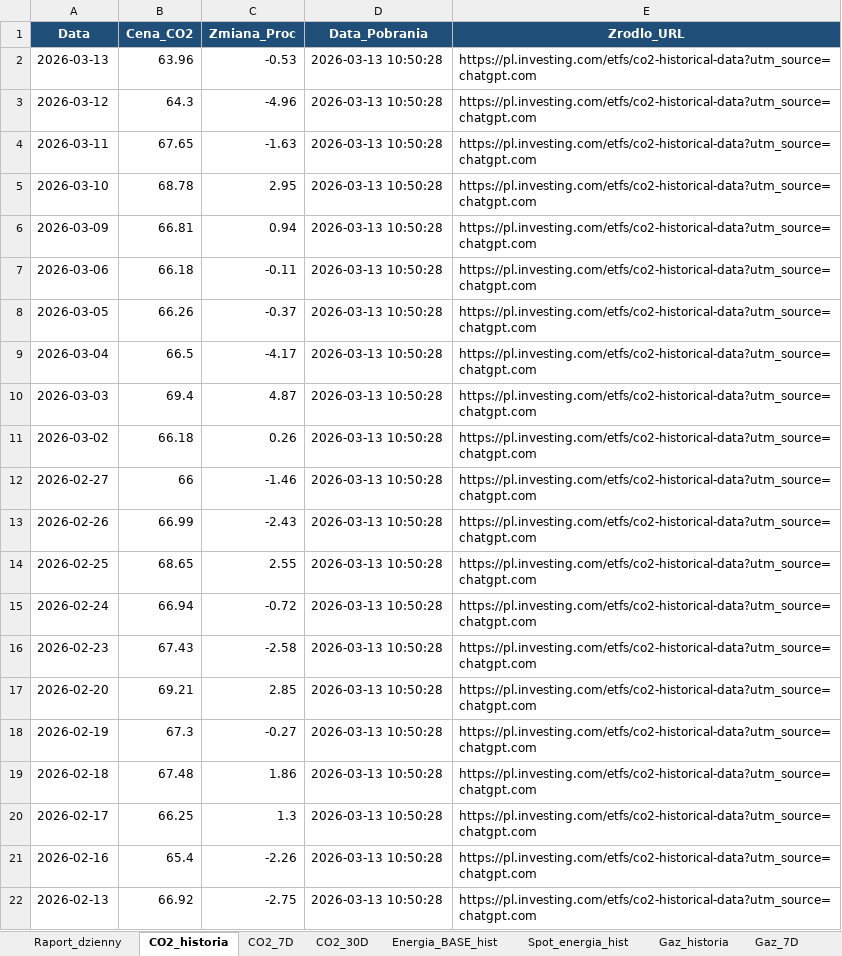
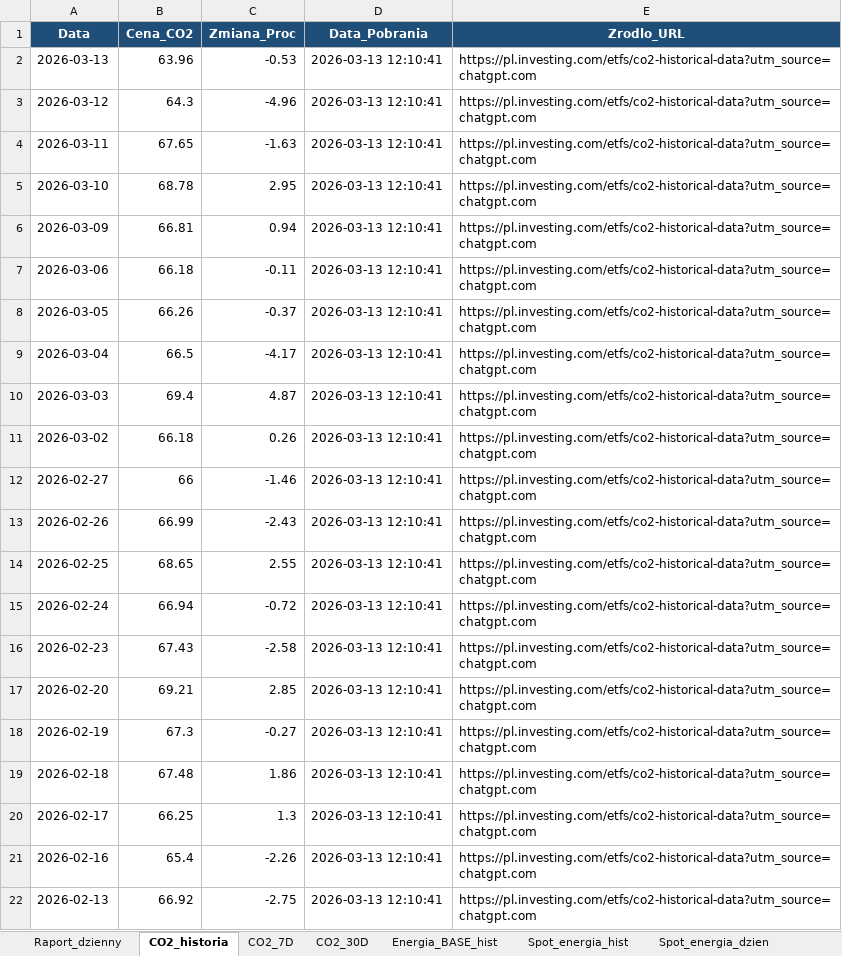
Before and after one commit to maslankadamian/Scraper-TGE, an Excel workbook: tge_dane_historyczne.xlsx, sheet CO2_historia, drawn as a sheet; values as stored, in another font and other column widths than the file's, no borders; the diff names each change by its address in the sheet, - before the commit and + after, or states it on an @@ line.

```diff
--- a/tge_dane_historyczne.xlsx (sheet CO2_historia)
+++ b/tge_dane_historyczne.xlsx (sheet CO2_historia)
+sheet tab: Spot_energia_dzien
-D2:D22 (Data_Pobrania): 2026-03-13 10:50:28
+D2:D22 (Data_Pobrania): 2026-03-13 12:10:41
```
Also changed, not shown: sheet Spot_energia_hist, sheet Energia_BASE_hist, sheet Gaz_historia, sheet Gaz_30D, sheet Gaz_7D, sheet Raport_dzienny, 2 more sheets, other sheet tabs, 4 other files.
